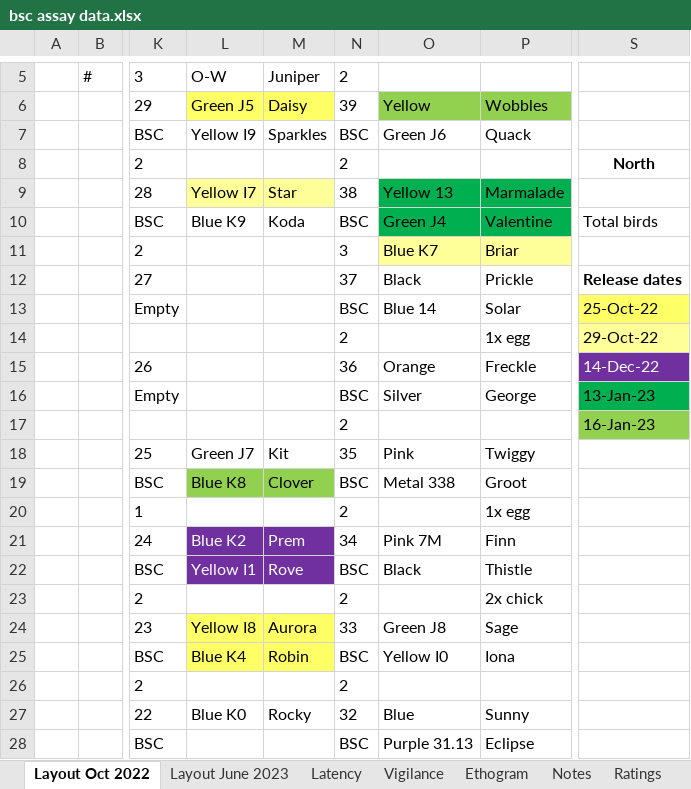
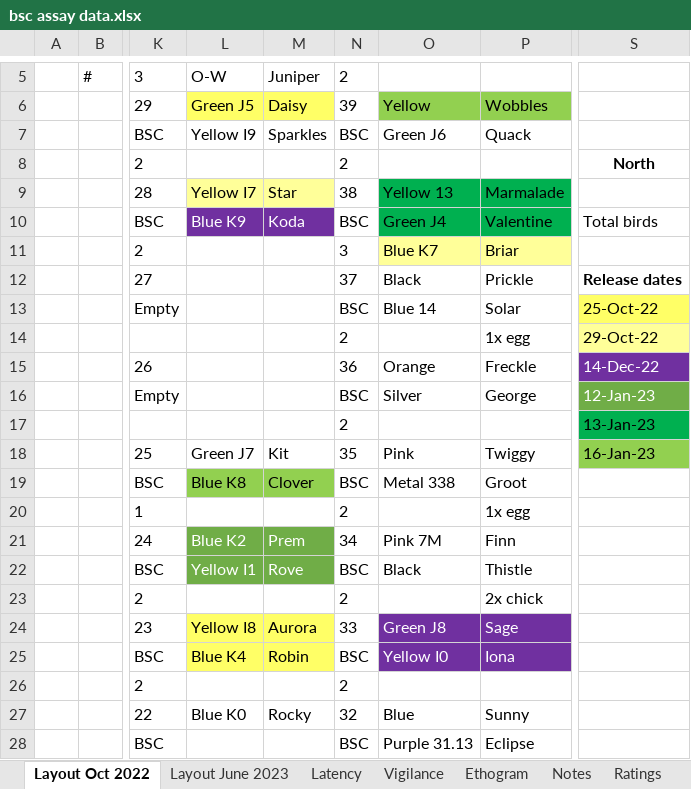
Before and after one commit to coexistence-conservation-lab/bush-stone-curlew-personality-and-performance, an Excel workbook: Input/bsc assay data.xlsx, sheet Layout Oct 2022, drawn as a sheet; only a part is shown, gaps mark what is left out; values as stored, in another font and other column widths than the file's, no borders; charts and pictures and conditional formats not drawn; the diff names each change by its address in the sheet, - before the commit and + after, or states it on an @@ line.

```diff
--- a/Input/bsc assay data.xlsx (sheet Layout Oct 2022)
+++ b/Input/bsc assay data.xlsx (sheet Layout Oct 2022)
@@ L10:M10 fill: none → #7030A0, text colour: black → #FFFFFF @@
-S16: 13-Jan-23
+S16: 12-Jan-23
@@ S16 text colour: black → #FFFFFF, fill: #00B050 → #70AD47 @@
-S17: 16-Jan-23
+S17: 13-Jan-23
-S17 fill: #92D050
+S17 fill: #00B050
-S18: (empty)
+S18: 16-Jan-23
-S18 fill: none
+S18 fill: #92D050
-L21:M22 fill: #7030A0
+L21:M22 fill: #70AD47
@@ O24:P25 fill: none → #7030A0, text colour: black → #FFFFFF @@
```
Also changed, not shown: 6 other files.
